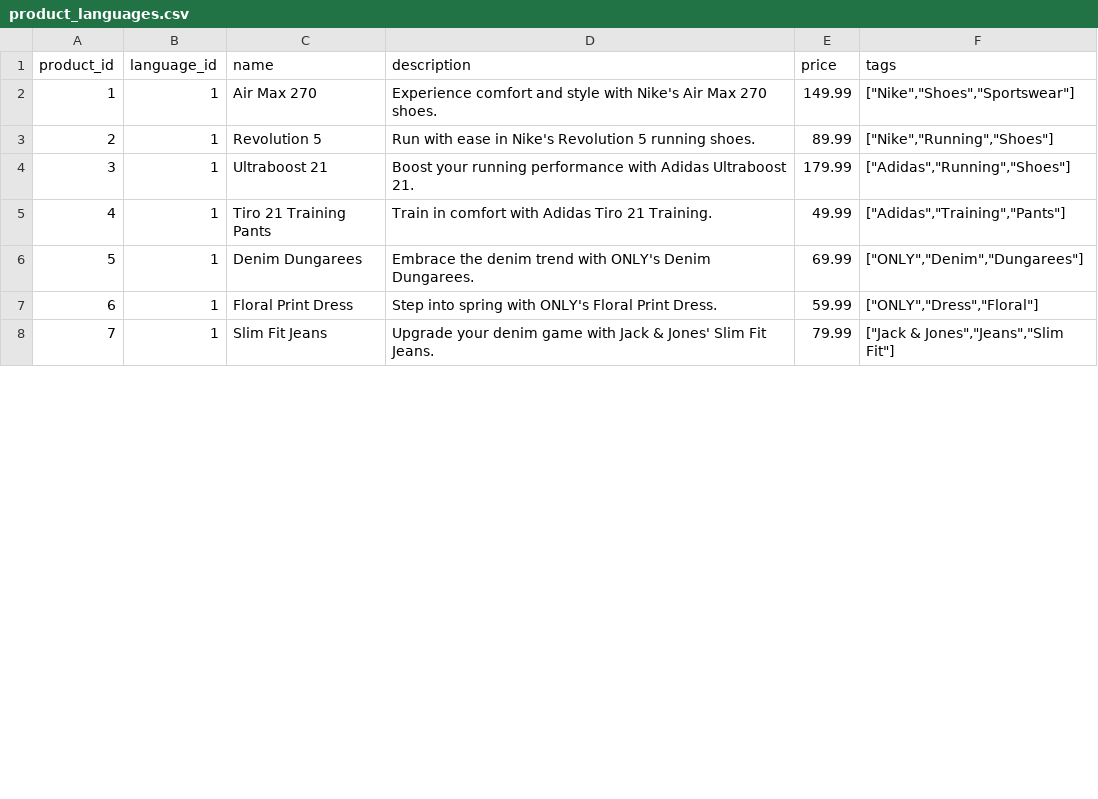
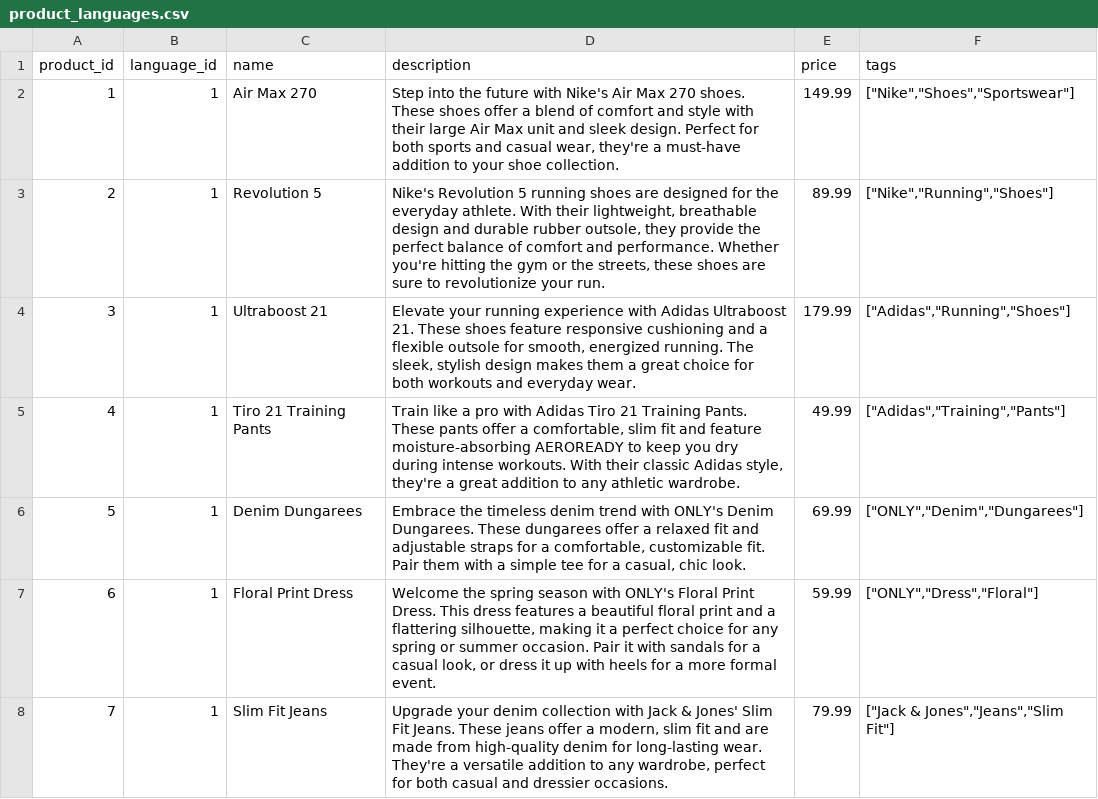
Before and after one commit to Berthje/trendloom-api, a CSV file: storage/data/csv/product_languages.csv, drawn as a sheet; only a part is shown; the diff covers the shown part only.

Commit message:
Update product descriptions and prices in products.csv

```diff
--- a/storage/data/csv/product_languages.csv
+++ b/storage/data/csv/product_languages.csv
@@ -1,8 +1,8 @@
 product_id;language_id;name;description;price;tags
-1;1;Air Max 270;Experience comfort and style with Nike's Air Max 270 shoes.;149.99;["Nike","Shoes","Sportswear"]
-2;1;Revolution 5;Run with ease in Nike's Revolution 5 running shoes.;89.99;["Nike","Running","Shoes"]
-3;1;Ultraboost 21;Boost your running performance with Adidas Ultraboost 21.;179.99;["Adidas","Running","Shoes"]
-4;1;Tiro 21 Training Pants;Train in comfort with Adidas Tiro 21 Training.;49.99;["Adidas","Training","Pants"]
-5;1;Denim Dungarees;Embrace the denim trend with ONLY's Denim Dungarees.;69.99;["ONLY","Denim","Dungarees"]
-6;1;Floral Print Dress;Step into spring with ONLY's Floral Print Dress.;59.99;["ONLY","Dress","Floral"]
-7;1;Slim Fit Jeans;Upgrade your denim game with Jack & Jones' Slim Fit Jeans.;79.99;["Jack & Jones","Jeans","Slim Fit"]
+1;1;Air Max 270;Step into the future with Nike's Air Max 270 shoes. These shoes offer a blend of comfort and style with their large Air Max unit and sleek design. Perfect for both sports and casual wear, they're a must-have addition to your shoe collection.;149.99;["Nike","Shoes","Sportswear"]
+2;1;Revolution 5;Nike's Revolution 5 running shoes are designed for the everyday athlete. With their lightweight, breathable design and durable rubber outsole, they provide the perfect balance of comfort and performance. Whether you're hitting the gym or the streets, these shoes are sure to revolutionize your run.;89.99;["Nike","Running","Shoes"]
+3;1;Ultraboost 21;Elevate your running experience with Adidas Ultraboost 21. These shoes feature responsive cushioning and a flexible outsole for smooth, energized running. The sleek, stylish design makes them a great choice for both workouts and everyday wear.;179.99;["Adidas","Running","Shoes"]
+4;1;Tiro 21 Training Pants;Train like a pro with Adidas Tiro 21 Training Pants. These pants offer a comfortable, slim fit and feature moisture-absorbing AEROREADY to keep you dry during intense workouts. With their classic Adidas style, they're a great addition to any athletic wardrobe.;49.99;["Adidas","Training","Pants"]
+5;1;Denim Dungarees;Embrace the timeless denim trend with ONLY's Denim Dungarees. These dungarees offer a relaxed fit and adjustable straps for a comfortable, customizable fit. Pair them with a simple tee for a casual, chic look.;69.99;["ONLY","Denim","Dungarees"]
+6;1;Floral Print Dress;Welcome the spring season with ONLY's Floral Print Dress. This dress features a beautiful floral print and a flattering silhouette, making it a perfect choice for any spring or summer occasion. Pair it with sandals for a casual look, or dress it up with heels for a more formal event.;59.99;["ONLY","Dress","Floral"]
+7;1;Slim Fit Jeans;Upgrade your denim collection with Jack & Jones' Slim Fit Jeans. These jeans offer a modern, slim fit and are made from high-quality denim for long-lasting wear. They're a versatile addition to any wardrobe, perfect for both casual and dressier occasions.;79.99;["Jack & Jones","Jeans","Slim Fit"]
```
Also changed, not shown: 19 edited cells elsewhere in this file, storage/data/csv/products.csv.
